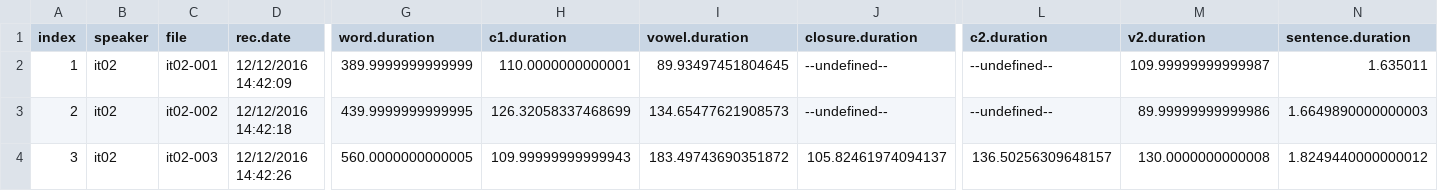
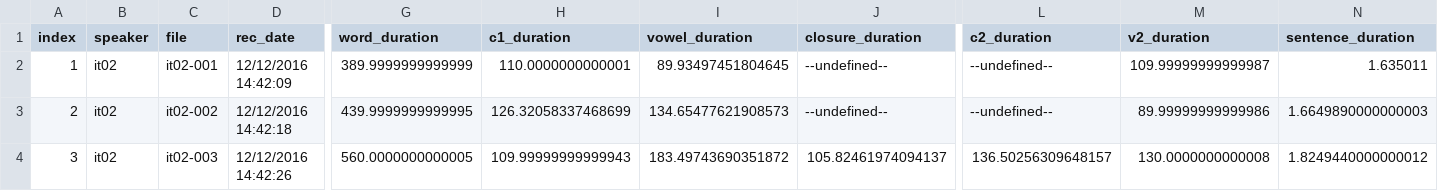
Before and after one commit to stefanocoretta/phd-project, a CSV file: presentations/2018-baap/datasets/acoustics/it02-durations.csv, drawn as a sheet; only a part is shown, gaps mark what is left out; the diff names each change by its address in the sheet, - before the commit and + after, or states it on an @@ line.

```diff
--- a/presentations/2018-baap/datasets/acoustics/it02-durations.csv
+++ b/presentations/2018-baap/datasets/acoustics/it02-durations.csv
-D1: rec.date
+D1: rec_date
-G1: word.duration
+G1: word_duration
-H1: c1.duration
+H1: c1_duration
-I1: vowel.duration
+I1: vowel_duration
-J1: closure.duration
+J1: closure_duration
-L1: c2.duration
+L1: c2_duration
-M1: v2.duration
+M1: v2_duration
-N1: sentence.duration
+N1: sentence_duration
```
Also changed, not shown: presentations/2018-baap/datasets/acoustics/it03-durations.csv, presentations/2018-baap/datasets/acoustics/it04-durations.csv, 2 other files.
